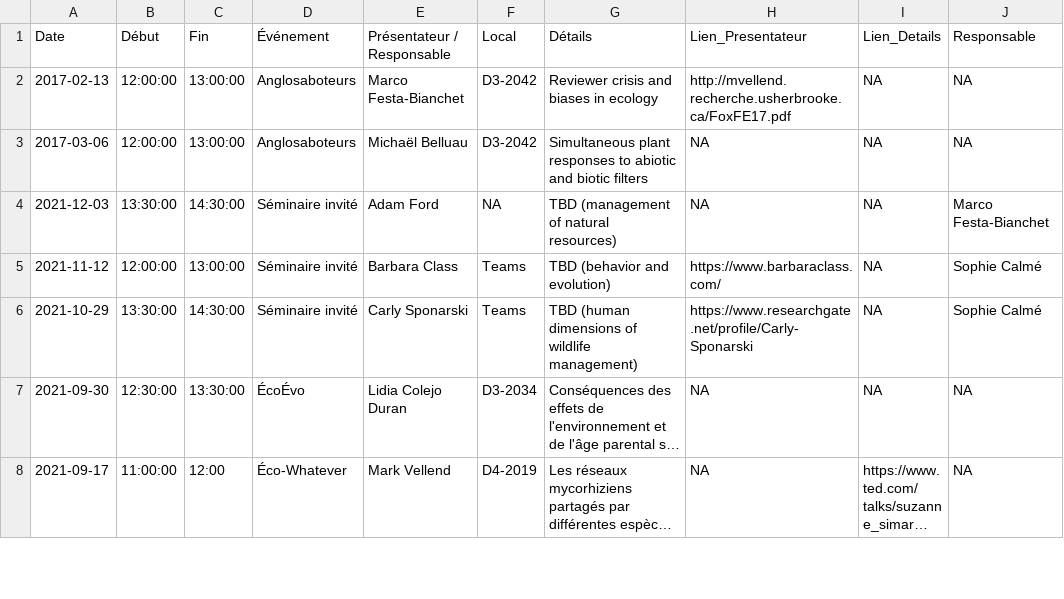
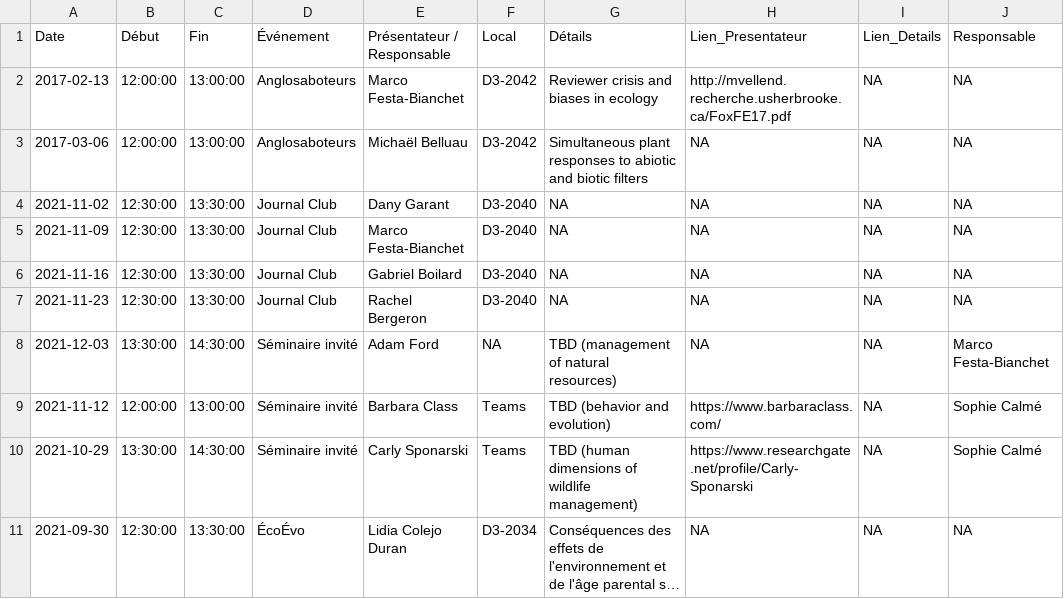
Before and after one commit to aammd/CRET, a CSV file: data/2021-09-23.csv, drawn as a sheet; only a part is shown; the shorter side is filled out with more unchanged rows; long unchanged cells end in …; the diff names each change by its address in the sheet, - before the commit and + after, or states it on an @@ line.

Commit message:
add jc events

```diff
--- a/data/2021-09-23.csv
+++ b/data/2021-09-23.csv
+row 4: 2021-11-02 | 12:30:00 | 13:30:00 | Journal Club | Dany Garant | D3-2040 | NA | NA | NA | NA
+row 5: 2021-11-09 | 12:30:00 | 13:30:00 | Journal Club | Marco Festa-Bianchet | D3-2040 | NA | NA | NA | NA
+row 6: 2021-11-16 | 12:30:00 | 13:30:00 | Journal Club | Gabriel Boilard | D3-2040 | NA | NA | NA | NA
+row 7: 2021-11-23 | 12:30:00 | 13:30:00 | Journal Club | Rachel Bergeron | D3-2040 | NA | NA | NA | NA
```
